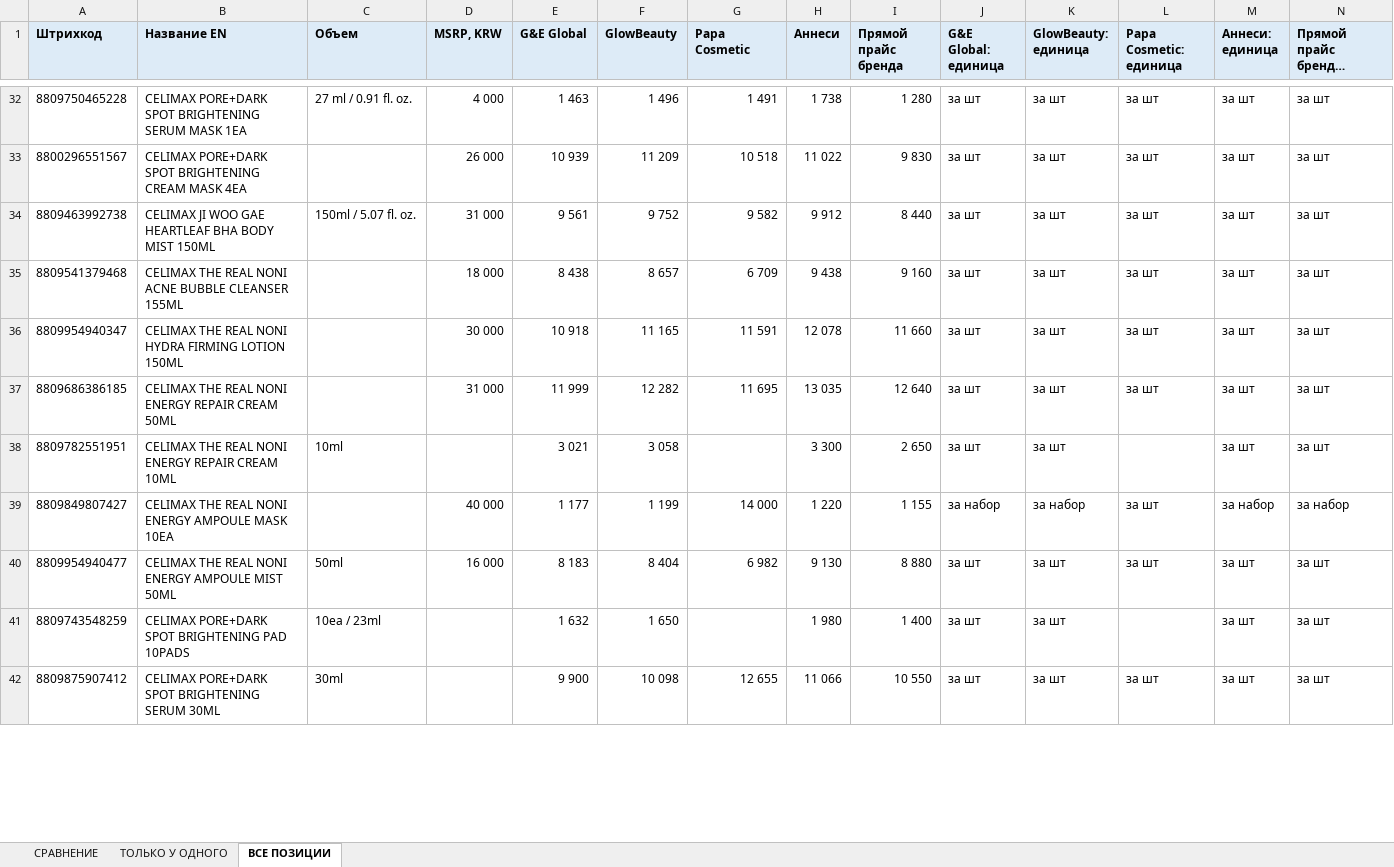
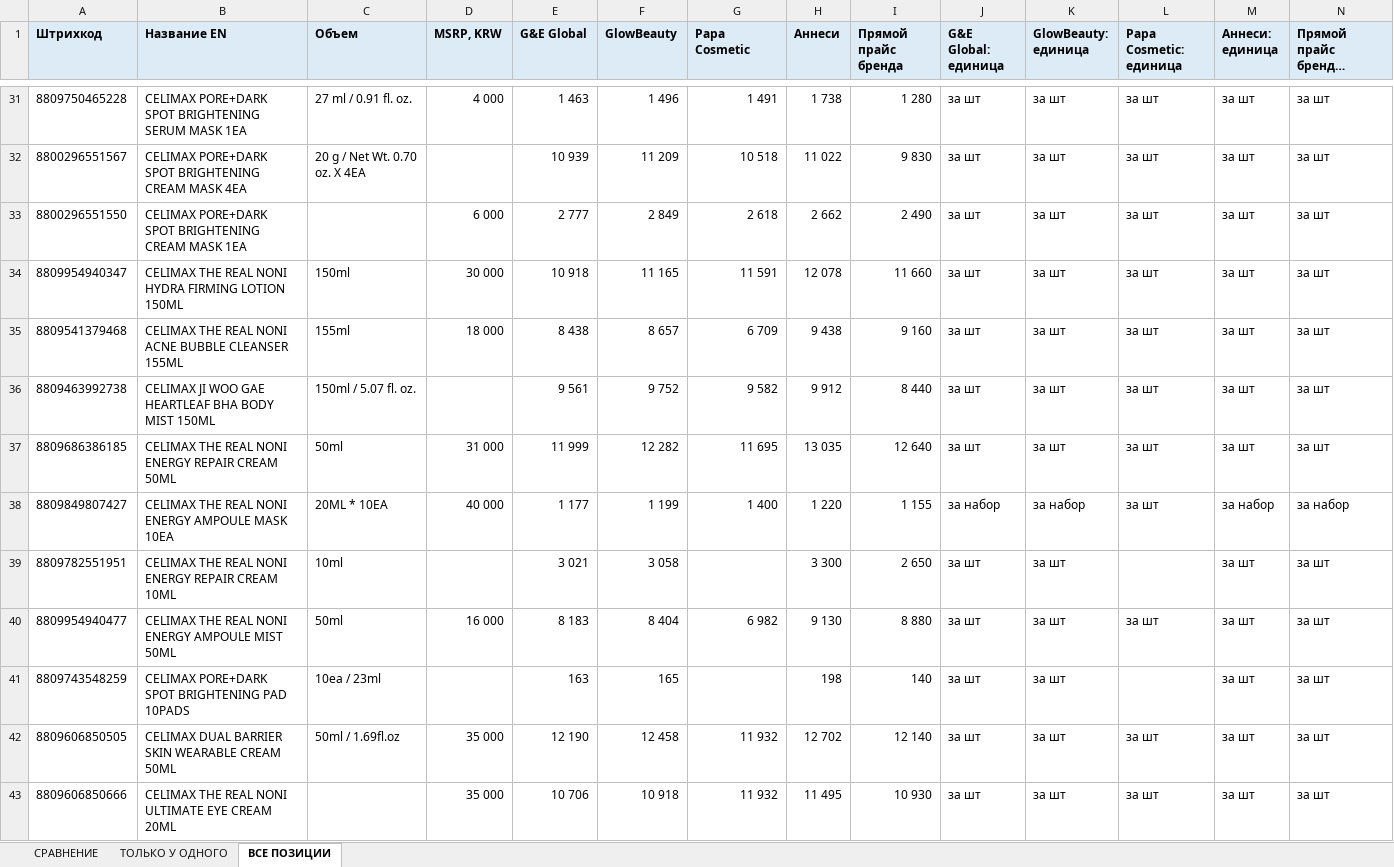
Before and after one commit to User26-2026/K-beauty-New, an Excel workbook: outputs/brand_celimax_by_supplier.xlsx, sheet ВСЕ ПОЗИЦИИ, drawn as a sheet; only a part is shown, gaps mark what is left out; the shorter side is filled out with more unchanged rows; long unchanged cells end in …; values as stored, in another font and other column widths than the file's, no borders; removed rows and columns are numbered as before the commit, all else as after; the diff covers the shown part only; the diff names each change by its address in the sheet, - before the commit and + after, or states it on an @@ line.

```diff
--- a/outputs/brand_celimax_by_supplier.xlsx (sheet ВСЕ ПОЗИЦИИ)
+++ b/outputs/brand_celimax_by_supplier.xlsx (sheet ВСЕ ПОЗИЦИИ)
-C32 (Объем): (empty)
+C32 (Объем): 20 g / Net Wt. 0.70 oz. X 4EA
-D32 (MSRP, KRW): 26 000
+D32 (MSRP, KRW): (empty)
-row 34: 8809463992738 | CELIMAX JI WOO GAE HEARTLEAF BHA BODY MIST 150ML | 150ml / 5.07 fl. oz. | 31 000 | 9 561 | 9 752 | 9 582 | 9 912 | 8 440 | за шт | за шт | за шт | за шт | за шт
-row 35: 8809541379468 | CELIMAX THE REAL NONI ACNE BUBBLE CLEANSER 155ML |  | 18 000 | 8 438 | 8 657 | 6 709 | 9 438 | 9 160 | за шт | за шт | за шт | за шт | за шт
+row 33: 8800296551550 | CELIMAX PORE+DARK SPOT BRIGHTENING CREAM MASK 1EA |  | 6 000 | 2 777 | 2 849 | 2 618 | 2 662 | 2 490 | за шт | за шт | за шт | за шт | за шт
-C34 (Объем): (empty)
+C34 (Объем): 150ml
+row 35: 8809541379468 | CELIMAX THE REAL NONI ACNE BUBBLE CLEANSER 155ML | 155ml | 18 000 | 8 438 | 8 657 | 6 709 | 9 438 | 9 160 | за шт | за шт | за шт | за шт | за шт
+row 36: 8809463992738 | CELIMAX JI WOO GAE HEARTLEAF BHA BODY MIST 150ML | 150ml / 5.07 fl. oz. |  | 9 561 | 9 752 | 9 582 | 9 912 | 8 440 | за шт | за шт | за шт | за шт | за шт
-C37 (Объем): (empty)
+C37 (Объем): 50ml
+row 38: 8809849807427 | CELIMAX THE REAL NONI ENERGY AMPOULE MASK 10EA | 20ML * 10EA | 40 000 | 1 177 | 1 199 | 1 400 | 1 220 | 1 155 | за набор | за набор | за шт | за набор | за набор
-row 39: 8809849807427 | CELIMAX THE REAL NONI ENERGY AMPOULE MASK 10EA |  | 40 000 | 1 177 | 1 199 | 14 000 | 1 220 | 1 155 | за набор | за набор | за шт | за набор | за набор
-E41 (G&E Global): 1 632
+E41 (G&E Global): 163
-F41 (GlowBeauty): 1 650
+F41 (GlowBeauty): 165
-H41 (Аннеси): 1 980
+H41 (Аннеси): 198
-I41 (Прямой прайс бренда): 1 400
+I41 (Прямой прайс бренда): 140
+row 42: 8809606850505 | CELIMAX DUAL BARRIER SKIN WEARABLE CREAM 50ML | 50ml / 1.69fl.oz | 35 000 | 12 190 | 12 458 | 11 932 | 12 702 | 12 140 | за шт | за шт | за шт | за шт | за шт
+row 43: 8809606850666 | CELIMAX THE REAL NONI ULTIMATE EYE CREAM 20ML |  | 35 000 | 10 706 | 10 918 | 11 932 | 11 495 | 10 930 | за шт | за шт | за шт | за шт | за шт
```
Also changed, not shown: 15 added rows, 18 removed rows, 9 moved rows and 17 edited cells elsewhere in this sheet, sheet СРАВНЕНИЕ, outputs/supplier_price_comparison.xlsx, 3 other files.
